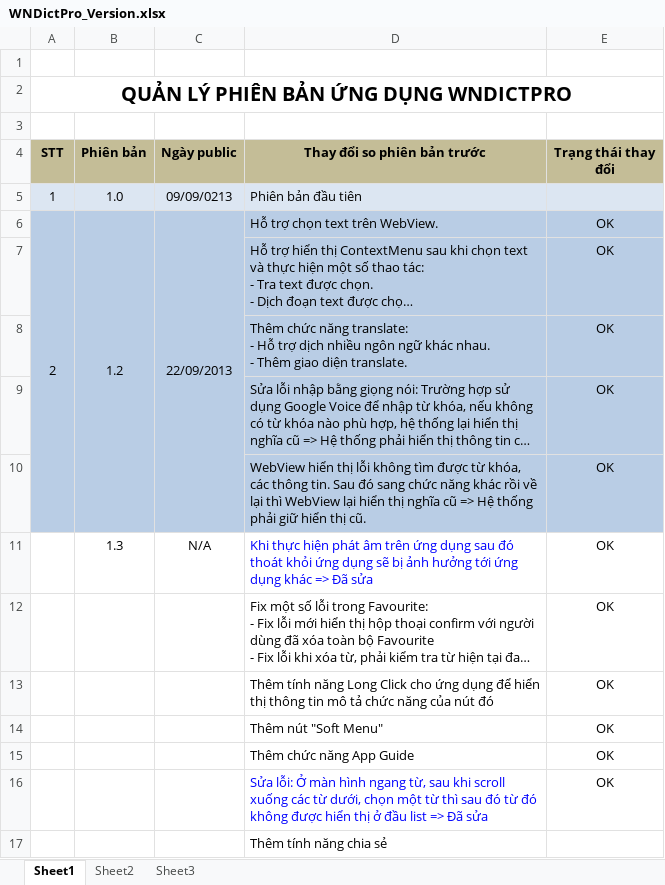
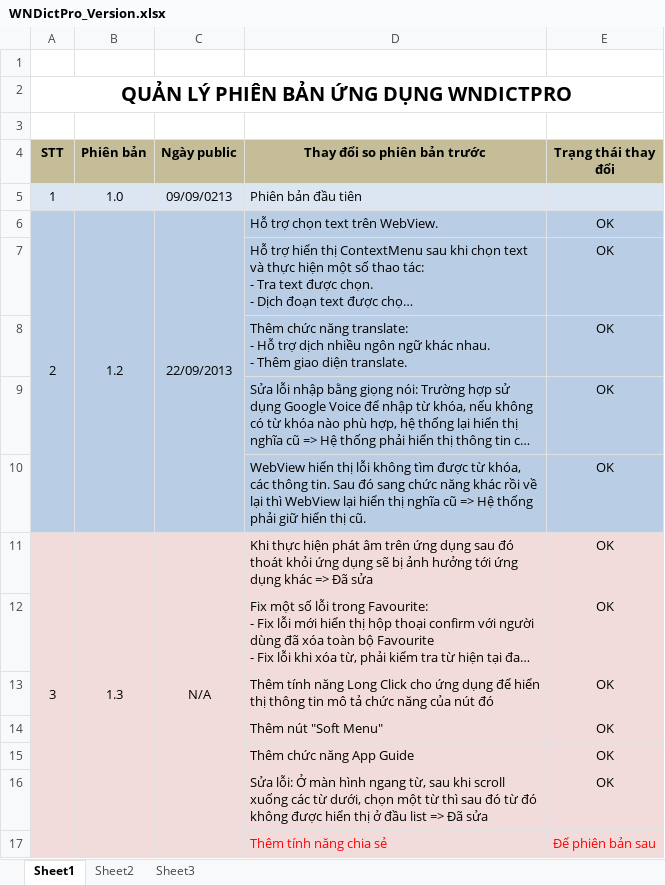
Before and after one commit to laptrinhbockchain/mobilesoftvn, an Excel workbook: wndictpro/version/WNDictPro_Version.xlsx, sheet Sheet1, drawn as a sheet; long unchanged cells end in …; values as stored, in another font and other column widths than the file's, no borders; the diff names each change by its address in the sheet, - before the commit and + after, or states it on an @@ line.

```diff
--- a/wndictpro/version/WNDictPro_Version.xlsx (sheet Sheet1)
+++ b/wndictpro/version/WNDictPro_Version.xlsx (sheet Sheet1)
-A11 (STT): (empty)
+A11 (STT): 3
-A11:E17 fill: none
+A11:E17 fill: #F2DCDB
+A11:A17 merged
+B11:B17 merged
+C11:C17 merged
-D11 text colour: #0000FF
+D11 text colour: black
-D16 text colour: #0000FF
+D16 text colour: black
-D17 text colour: black
+D17 text colour: #FF0000
-E17 (Trạng thái thay đổi): (empty)
+E17 (Trạng thái thay đổi): Để phiên bản sau
```
Also changed, not shown: 8 other files.
